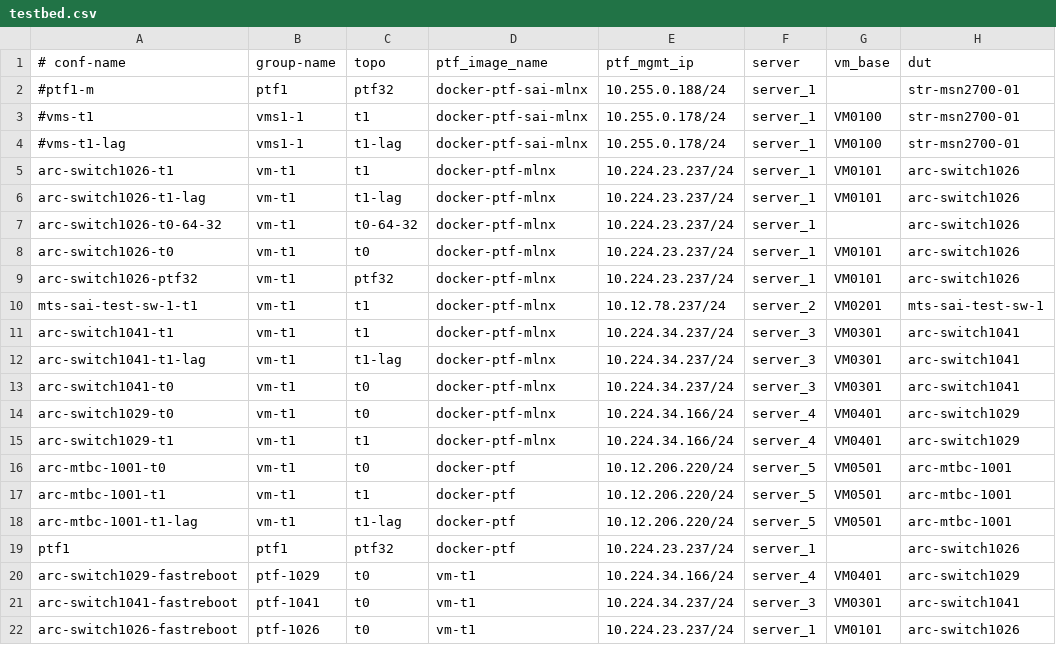
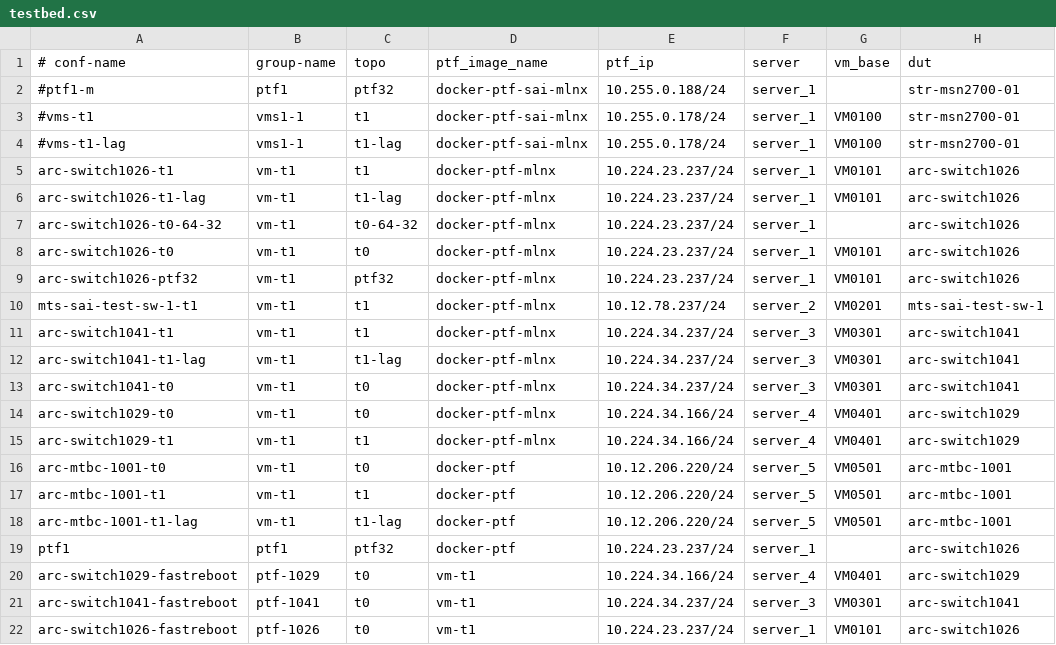
Before and after one commit to yvolynets-mlnx/sonic-mgmt, a CSV file: ansible/testbed.csv, drawn as a sheet; only a part is shown; the diff names each change by its address in the sheet, - before the commit and + after, or states it on an @@ line.

Commit message:
[local] Fix testbed.csv table caption
Signed-off-by: Andriy Moroz <c_andriym@mellanox.com>

```diff
--- a/ansible/testbed.csv
+++ b/ansible/testbed.csv
-E1: ptf_mgmt_ip
+E1: ptf_ip
```
